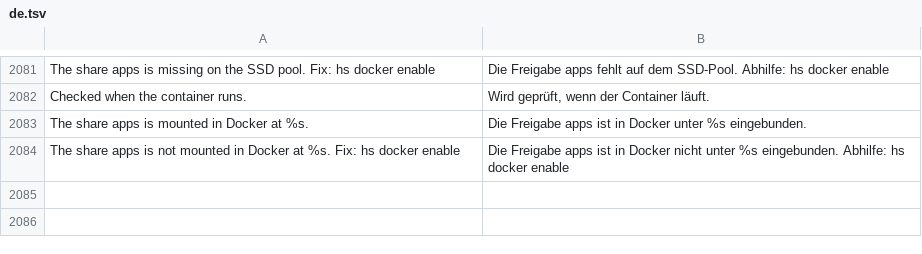
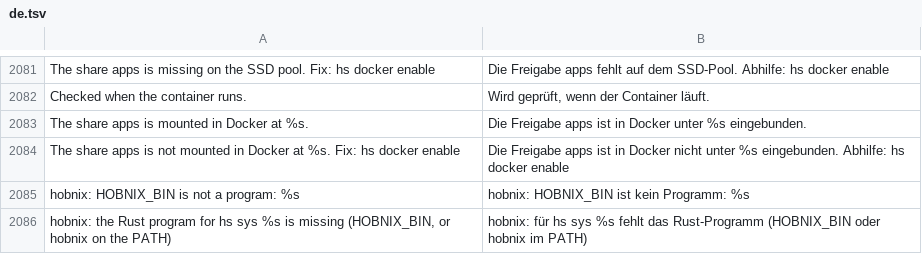
Before and after one commit to hobnix/server, a TSV file: scripts/lib/i18n/de.tsv, drawn as a sheet; only a part is shown, gaps mark what is left out.

Commit message:
feat(rust): vault pilot (secrets plan/start) behind rust: registry rows with fallback
The dispatcher runs a rust:<subcommand> row as hobnix <subcommand>, or the
fallback:<script> when the binary is missing. The rows stay on
vault-change.sh until the Nix build (#125) ships the binary.

Refs #127

```diff
--- a/scripts/lib/i18n/de.tsv
+++ b/scripts/lib/i18n/de.tsv
@@ -2084 +2084,3 @@ The share apps is mounted in Docker at %s.	Die Freigabe apps ist in Docker unter
 The share apps is not mounted in Docker at %s. Fix: hs docker enable	Die Freigabe apps ist in Docker nicht unter %s eingebunden. Abhilfe: hs docker enable
+hobnix: HOBNIX_BIN is not a program: %s	hobnix: HOBNIX_BIN ist kein Programm: %s
+hobnix: the Rust program for hs sys %s is missing (HOBNIX_BIN, or hobnix on the PATH)	hobnix: für hs sys %s fehlt das Rust-Programm (HOBNIX_BIN oder hobnix im PATH)
```
Also changed, not shown: scripts/lib/registry.tsv, 13 other files.
